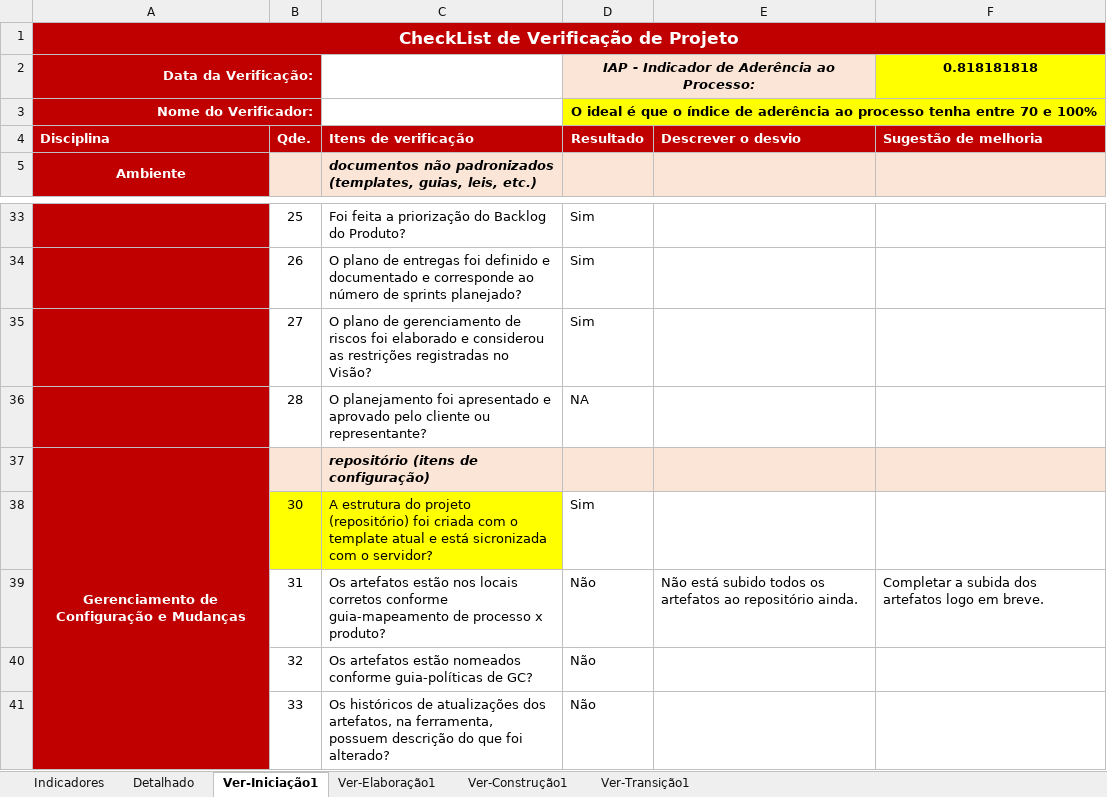
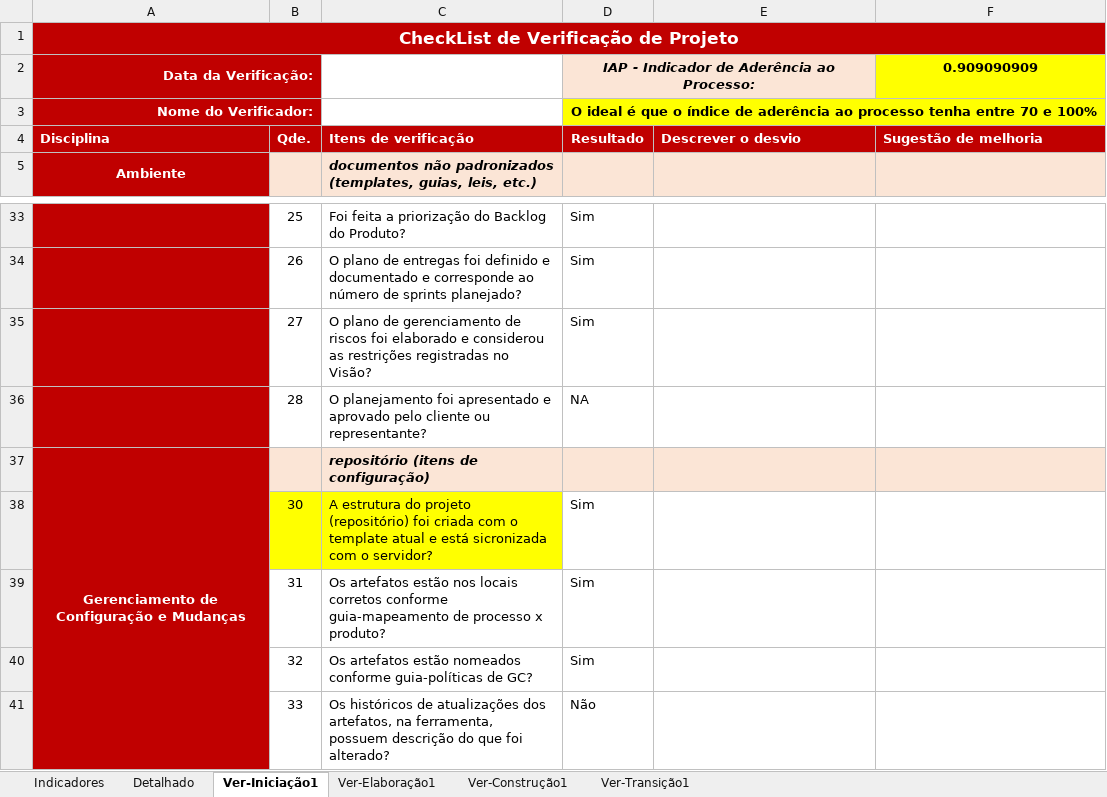
Before and after one commit to mr-wealth/SYLF, an Excel workbook: 6.Gerenciamento de Projeto/SYLF - Checklist Verificacao de Projeto.xlsx, sheet Ver-Iniciação1, drawn as a sheet; only a part is shown, gaps mark what is left out; values as stored, in another font and other column widths than the file's, no borders; the diff names each change by its address in the sheet, - before the commit and + after, or states it on an @@ line.

Commit message:
Atualizar nomeação de artefatos e checklist do projeto.

```diff
--- a/6.Gerenciamento de Projeto/SYLF - Checklist Verificacao de Projeto.xlsx (sheet Ver-Iniciação1)
+++ b/6.Gerenciamento de Projeto/SYLF - Checklist Verificacao de Projeto.xlsx (sheet Ver-Iniciação1)
-F2: 0.818181818
+F2: 0.909090909
-D39:D40: Não
+D39:D40: Sim
-E39: Não está subido todos os artefatos ao repositório ainda.
+E39: (empty)
-F39: Completar a subida dos artefatos logo em breve.
+F39: (empty)
```
Also changed, not shown: sheet Detalhado, sheet Ver-Elaboração1, sheet Indicadores, hidden cells, charts or pictures, 4 other files.
